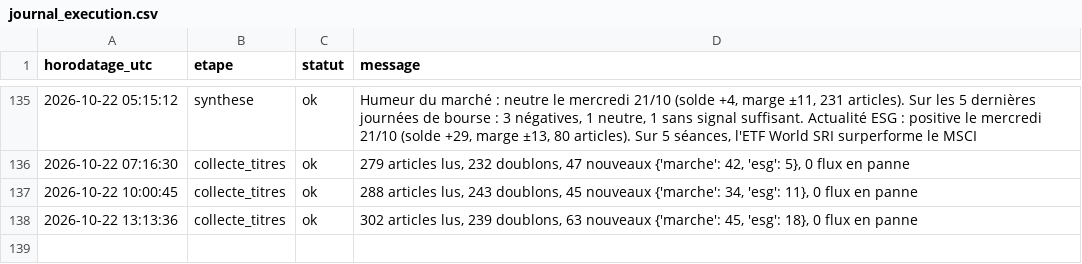
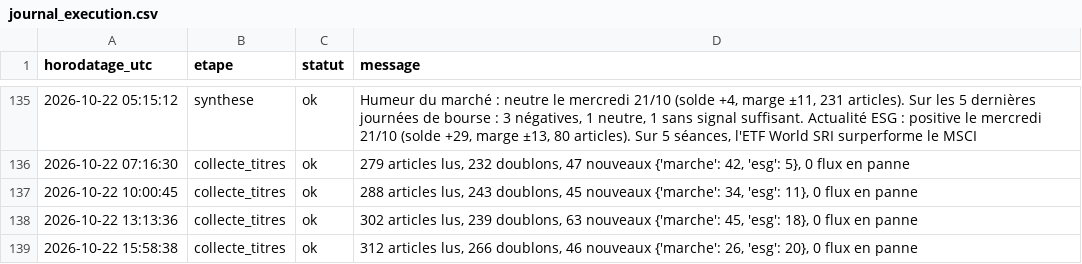
Before and after one commit to Gaaabbb444/contrepoint, a CSV file: data/journal_execution.csv, drawn as a sheet; only a part is shown, gaps mark what is left out; the diff names each change by its address in the sheet, - before the commit and + after, or states it on an @@ line.

```diff
--- a/data/journal_execution.csv
+++ b/data/journal_execution.csv
+row 139: 2026-10-22 15:58:38 | collecte_titres | ok | 312 articles lus, 266 doublons, 46 nouveaux {'marche': 26, 'esg': 20}, 0 flux en panne
```
Also changed, not shown: 1 other file.
